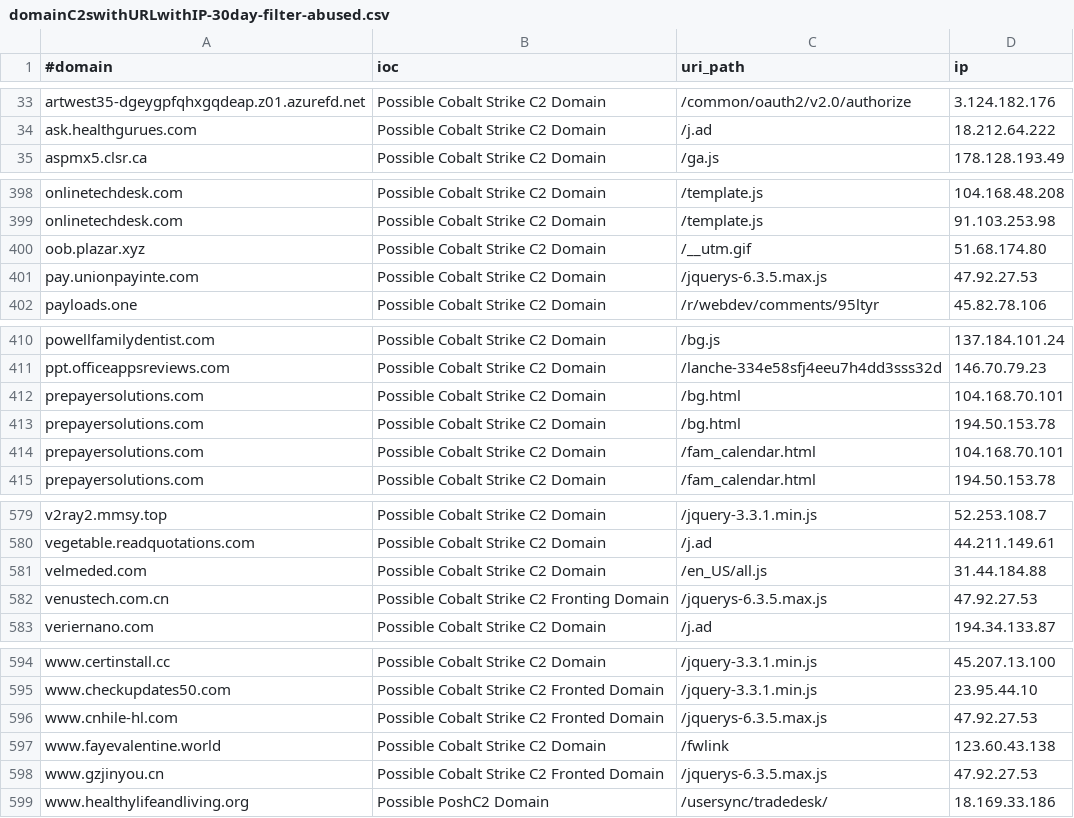
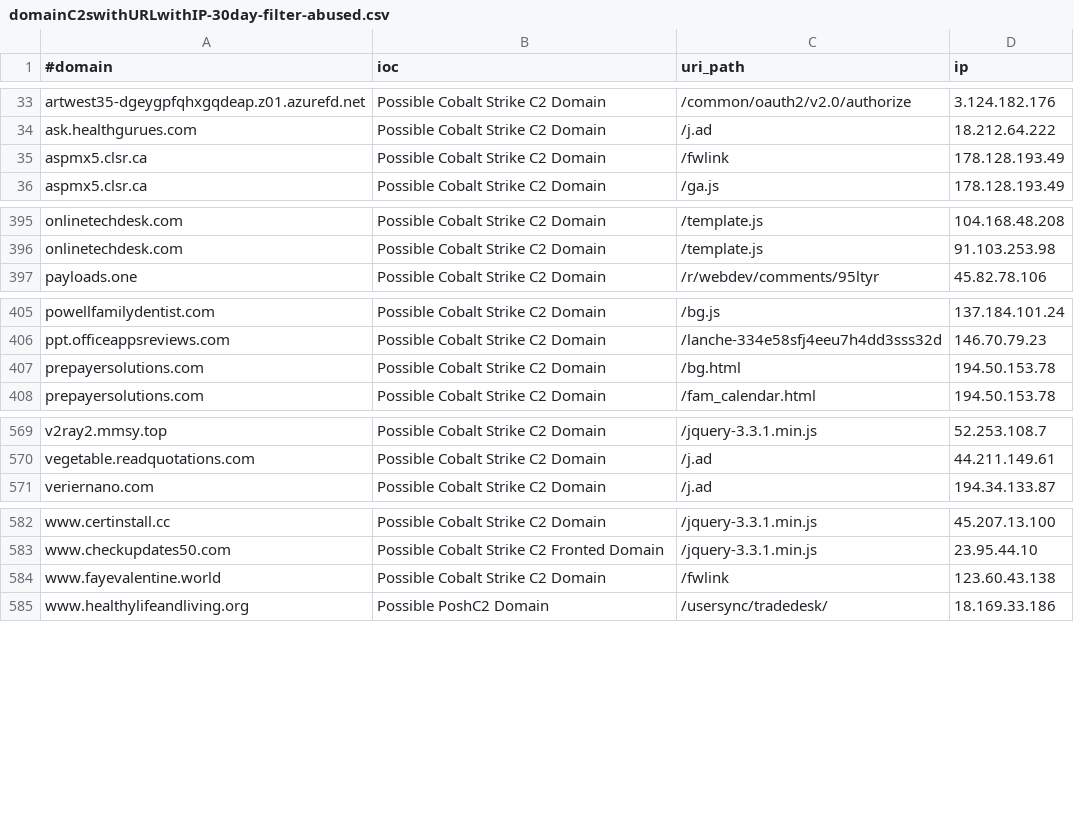
Before and after one commit to ElCapitanXSec/C2IntelFeeds, a CSV file: feeds/domainC2swithURLwithIP-30day-filter-abused.csv, drawn as a sheet; only a part is shown, gaps mark what is left out; removed rows and columns are numbered as before the commit, all else as after; the diff covers the shown part only; the diff names each change by its address in the sheet, - before the commit and + after, or states it on an @@ line.

```diff
--- a/feeds/domainC2swithURLwithIP-30day-filter-abused.csv
+++ b/feeds/domainC2swithURLwithIP-30day-filter-abused.csv
+row 35: aspmx5.clsr.ca | Possible Cobalt Strike C2 Domain | /fwlink | 178.128.193.49
-row 400: oob.plazar.xyz | Possible Cobalt Strike C2 Domain | /__utm.gif | 51.68.174.80
-row 401: pay.unionpayinte.com | Possible Cobalt Strike C2 Domain | /jquerys-6.3.5.max.js | 47.92.27.53
-row 412: prepayersolutions.com | Possible Cobalt Strike C2 Domain | /bg.html | 104.168.70.101
-row 414: prepayersolutions.com | Possible Cobalt Strike C2 Domain | /fam_calendar.html | 104.168.70.101
-row 581: velmeded.com | Possible Cobalt Strike C2 Domain | /en_US/all.js | 31.44.184.88
-row 582: venustech.com.cn | Possible Cobalt Strike C2 Fronting Domain | /jquerys-6.3.5.max.js | 47.92.27.53
-row 596: www.cnhile-hl.com | Possible Cobalt Strike C2 Fronted Domain | /jquerys-6.3.5.max.js | 47.92.27.53
-row 598: www.gzjinyou.cn | Possible Cobalt Strike C2 Fronted Domain | /jquerys-6.3.5.max.js | 47.92.27.53
```
Also changed, not shown: 7 removed rows elsewhere in this file, feeds/IPC2s-30day.csv, feeds/domainC2s-30day-filter-abused.csv, 17 other files.
